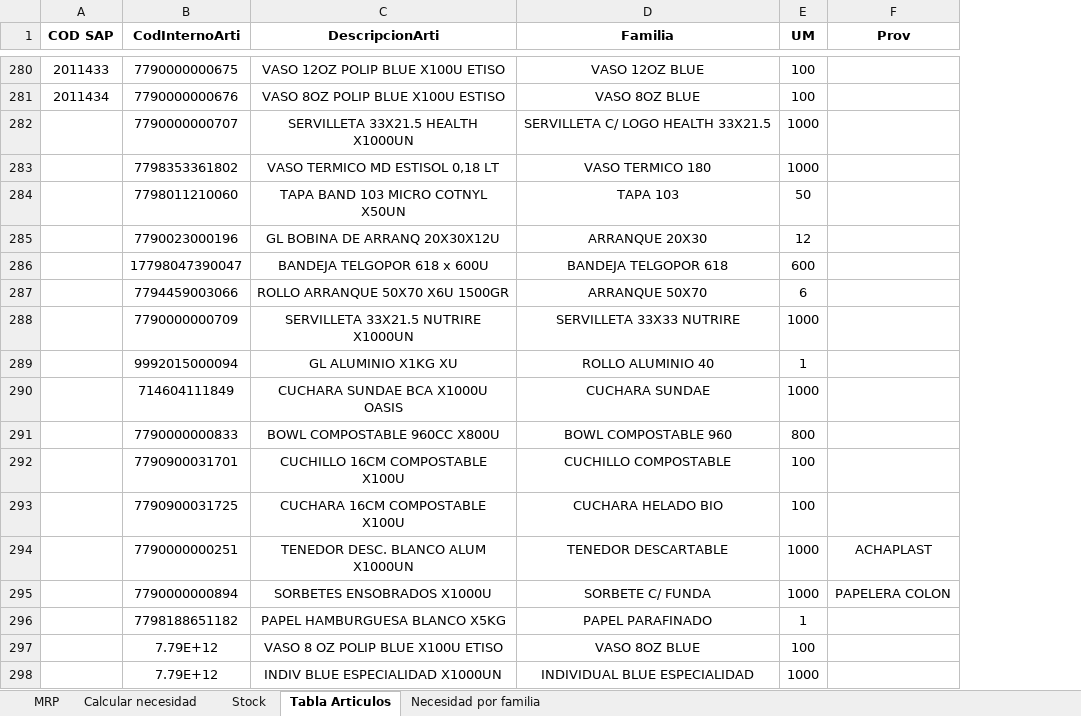
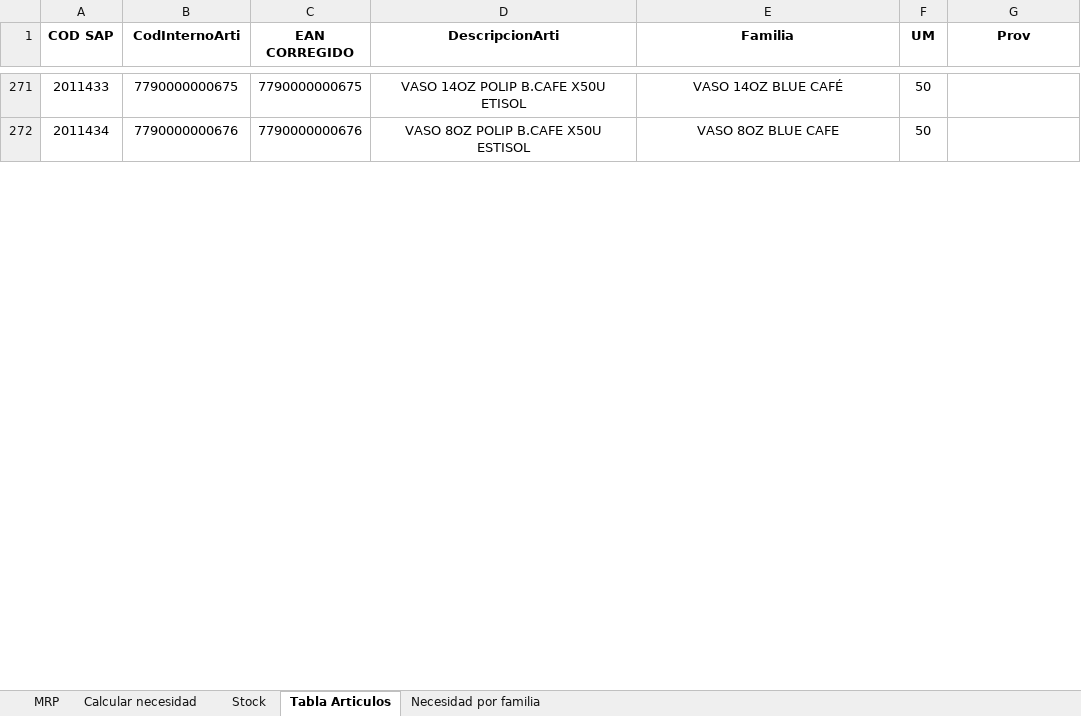
Before and after one commit to SpiderWacho/stock_grupol, an Excel workbook: Files/Seguimiento stock descartables VO.xlsx, sheet Tabla Articulos, drawn as a sheet; only a part is shown, gaps mark what is left out; values as stored, in another font and other column widths than the file's, no borders; conditional formats and table styles not drawn; removed rows and columns are numbered as before the commit, all else as after; the diff covers the shown part only; the diff names each change by its address in the sheet, - before the commit and + after, or states it on an @@ line.

```diff
--- a/Files/Seguimiento stock descartables VO.xlsx (sheet Tabla Articulos)
+++ b/Files/Seguimiento stock descartables VO.xlsx (sheet Tabla Articulos)
+column C (EAN CORREGIDO), rows 271-272: 7790000000675 | 7790000000676
-D271 (DescripcionArti): VASO 12OZ POLIP BLUE X100U ETISO
+D271 (DescripcionArti): VASO 14OZ POLIP B.CAFE X50U ETISOL
-E271 (Familia): VASO 12OZ BLUE
+E271 (Familia): VASO 14OZ BLUE CAFÉ
-F271:F272 (UM): 100
+F271:F272 (UM): 50
-D272 (DescripcionArti): VASO 8OZ POLIP BLUE X100U ESTISO
+D272 (DescripcionArti): VASO 8OZ POLIP B.CAFE X50U ESTISOL
-E272 (Familia): VASO 8OZ BLUE
+E272 (Familia): VASO 8OZ BLUE CAFE
-row 282:  | 7790000000707 | SERVILLETA 33X21.5 HEALTH X1000UN | SERVILLETA C/ LOGO HEALTH 33X21.5 | 1000
-row 283:  | 7798353361802 | VASO TERMICO MD ESTISOL 0,18 LT | VASO TERMICO 180 | 1000
-row 284:  | 7798011210060 | TAPA BAND 103 MICRO COTNYL X50UN | TAPA 103 | 50
-row 285:  | 7790023000196 | GL BOBINA DE ARRANQ 20X30X12U | ARRANQUE 20X30 | 12
-row 286:  | 17798047390047 | BANDEJA TELGOPOR 618 x 600U | BANDEJA TELGOPOR 618 | 600
-row 287:  | 7794459003066 | ROLLO ARRANQUE 50X70 X6U 1500GR | ARRANQUE 50X70 | 6
-row 288:  | 7790000000709 | SERVILLETA 33X21.5 NUTRIRE X1000UN | SERVILLETA 33X33 NUTRIRE | 1000
-row 289:  | 9992015000094 | GL ALUMINIO X1KG XU | ROLLO ALUMINIO 40 | 1
-row 290:  | 714604111849 | CUCHARA SUNDAE BCA X1000U OASIS | CUCHARA SUNDAE | 1000
-row 291:  | 7790000000833 | BOWL COMPOSTABLE 960CC X800U | BOWL COMPOSTABLE 960 | 800
-row 292:  | 7790900031701 | CUCHILLO 16CM COMPOSTABLE X100U | CUCHILLO COMPOSTABLE | 100
-row 293:  | 7790900031725 | CUCHARA 16CM COMPOSTABLE X100U | CUCHARA HELADO BIO | 100
-row 294:  | 7790000000251 | TENEDOR DESC. BLANCO ALUM X1000UN | TENEDOR DESCARTABLE | 1000 | ACHAPLAST
-row 295:  | 7790000000894 | SORBETES ENSOBRADOS X1000U | SORBETE C/ FUNDA | 1000 | PAPELERA COLON
-row 296:  | 7798188651182 | PAPEL HAMBURGUESA BLANCO X5KG | PAPEL PARAFINADO | 1
-row 297:  | 7.79E+12 | VASO 8 OZ POLIP BLUE X100U ETISO | VASO 8OZ BLUE | 100
-row 298:  | 7.79E+12 | INDIV BLUE ESPECIALIDAD X1000UN | INDIVIDUAL BLUE ESPECIALIDAD | 1000
```
Also changed, not shown: 1 added row, 281 removed rows and 2 edited cells elsewhere in this sheet, sheet Calcular necesidad, sheet Necesidad por familia, sheet Stock, sheet MRP, hidden cells, Files/Seguimiento stock descartables ATLANTICO.xlsx, Stock depositos.xlsx, 2 other files.
